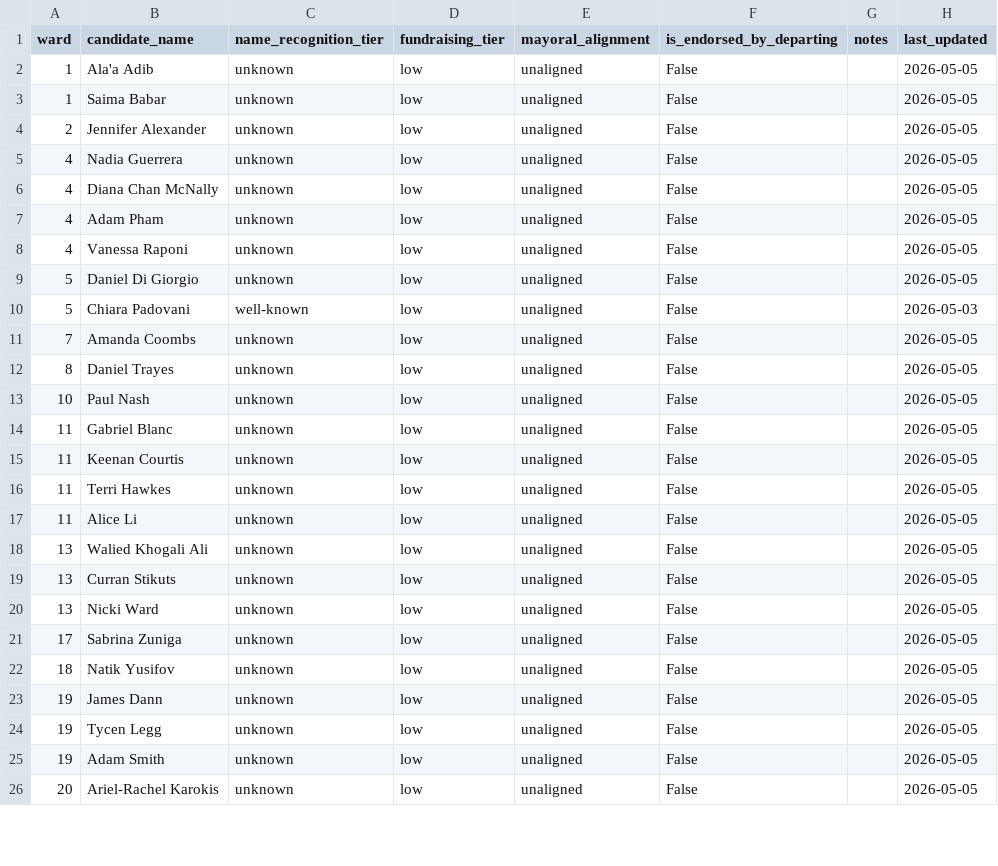
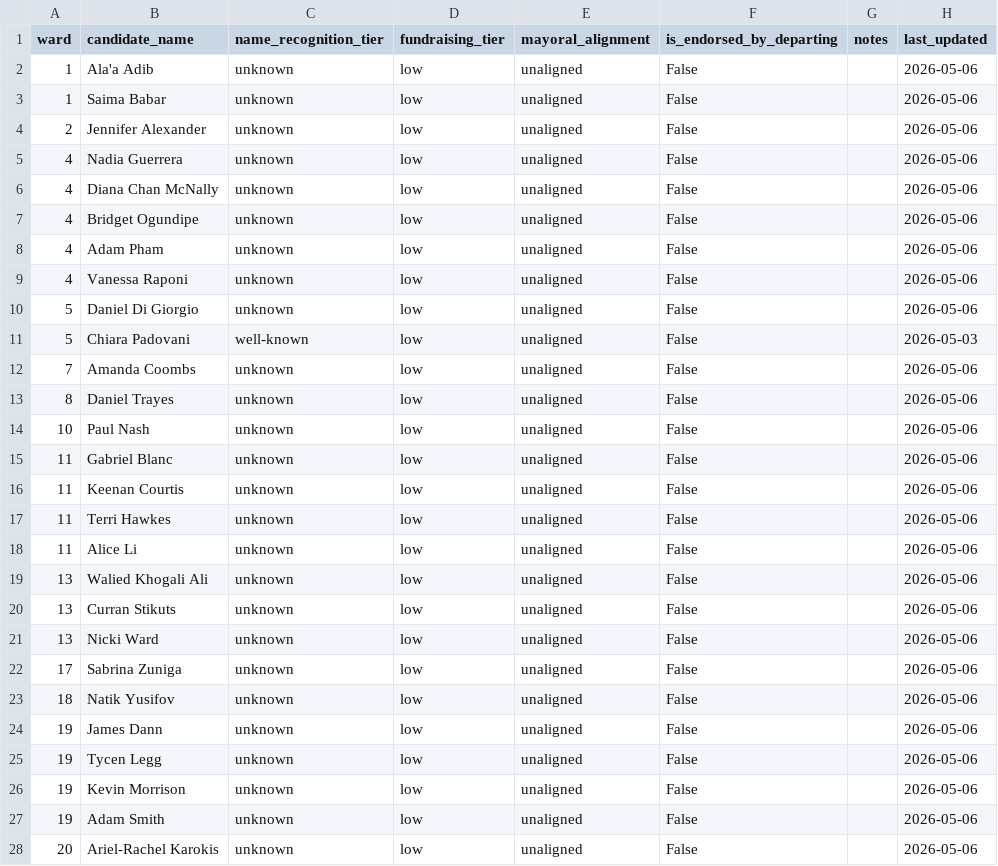
Before and after one commit to alexwolson/toronto-election-poll-tracker-data, a CSV file: data/processed/challengers.csv, drawn as a sheet; only a part is shown; the diff covers the shown part only.

```diff
--- a/data/processed/challengers.csv
+++ b/data/processed/challengers.csv
@@ -1,26 +1,28 @@
 ward,candidate_name,name_recognition_tier,fundraising_tier,mayoral_alignment,is_endorsed_by_departing,notes,last_updated
-1,Ala'a Adib,unknown,low,unaligned,False,,2026-05-05
-1,Saima Babar,unknown,low,unaligned,False,,2026-05-05
-2,Jennifer Alexander,unknown,low,unaligned,False,,2026-05-05
-4,Nadia Guerrera,unknown,low,unaligned,False,,2026-05-05
-4,Diana Chan McNally,unknown,low,unaligned,False,,2026-05-05
-4,Adam Pham,unknown,low,unaligned,False,,2026-05-05
-4,Vanessa Raponi,unknown,low,unaligned,False,,2026-05-05
-5,Daniel Di Giorgio,unknown,low,unaligned,False,,2026-05-05
+1,Ala'a Adib,unknown,low,unaligned,False,,2026-05-06
+1,Saima Babar,unknown,low,unaligned,False,,2026-05-06
+2,Jennifer Alexander,unknown,low,unaligned,False,,2026-05-06
+4,Nadia Guerrera,unknown,low,unaligned,False,,2026-05-06
+4,Diana Chan McNally,unknown,low,unaligned,False,,2026-05-06
+4,Bridget Ogundipe,unknown,low,unaligned,False,,2026-05-06
+4,Adam Pham,unknown,low,unaligned,False,,2026-05-06
+4,Vanessa Raponi,unknown,low,unaligned,False,,2026-05-06
+5,Daniel Di Giorgio,unknown,low,unaligned,False,,2026-05-06
 5,Chiara Padovani,well-known,low,unaligned,False,,2026-05-03
-7,Amanda Coombs,unknown,low,unaligned,False,,2026-05-05
-8,Daniel Trayes,unknown,low,unaligned,False,,2026-05-05
-10,Paul Nash,unknown,low,unaligned,False,,2026-05-05
-11,Gabriel Blanc,unknown,low,unaligned,False,,2026-05-05
-11,Keenan Courtis,unknown,low,unaligned,False,,2026-05-05
-11,Terri Hawkes,unknown,low,unaligned,False,,2026-05-05
-11,Alice Li,unknown,low,unaligned,False,,2026-05-05
-13,Walied Khogali Ali,unknown,low,unaligned,False,,2026-05-05
-13,Curran Stikuts,unknown,low,unaligned,False,,2026-05-05
-13,Nicki Ward,unknown,low,unaligned,False,,2026-05-05
-17,Sabrina Zuniga,unknown,low,unaligned,False,,2026-05-05
-18,Natik Yusifov,unknown,low,unaligned,False,,2026-05-05
-19,James Dann,unknown,low,unaligned,False,,2026-05-05
-19,Tycen Legg,unknown,low,unaligned,False,,2026-05-05
-19,Adam Smith,unknown,low,unaligned,False,,2026-05-05
-20,Ariel-Rachel Karokis,unknown,low,unaligned,False,,2026-05-05
+7,Amanda Coombs,unknown,low,unaligned,False,,2026-05-06
+8,Daniel Trayes,unknown,low,unaligned,False,,2026-05-06
+10,Paul Nash,unknown,low,unaligned,False,,2026-05-06
+11,Gabriel Blanc,unknown,low,unaligned,False,,2026-05-06
+11,Keenan Courtis,unknown,low,unaligned,False,,2026-05-06
+11,Terri Hawkes,unknown,low,unaligned,False,,2026-05-06
+11,Alice Li,unknown,low,unaligned,False,,2026-05-06
+13,Walied Khogali Ali,unknown,low,unaligned,False,,2026-05-06
+13,Curran Stikuts,unknown,low,unaligned,False,,2026-05-06
+13,Nicki Ward,unknown,low,unaligned,False,,2026-05-06
+17,Sabrina Zuniga,unknown,low,unaligned,False,,2026-05-06
+18,Natik Yusifov,unknown,low,unaligned,False,,2026-05-06
+19,James Dann,unknown,low,unaligned,False,,2026-05-06
+19,Tycen Legg,unknown,low,unaligned,False,,2026-05-06
+19,Kevin Morrison,unknown,low,unaligned,False,,2026-05-06
+19,Adam Smith,unknown,low,unaligned,False,,2026-05-06
+20,Ariel-Rachel Karokis,unknown,low,unaligned,False,,2026-05-06
```
Also changed, not shown: 5 edited cells elsewhere in this file, data/processed/councillor_registered.csv, data/processed/mayor_registered.csv, 21 other files.
